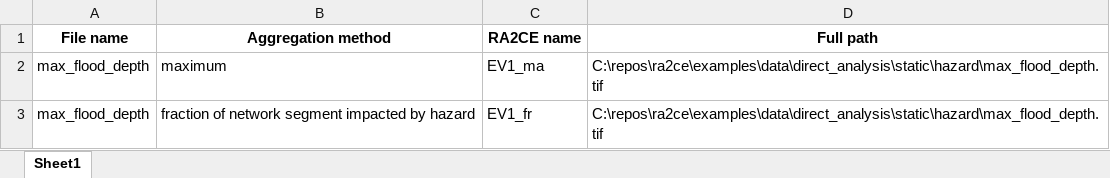
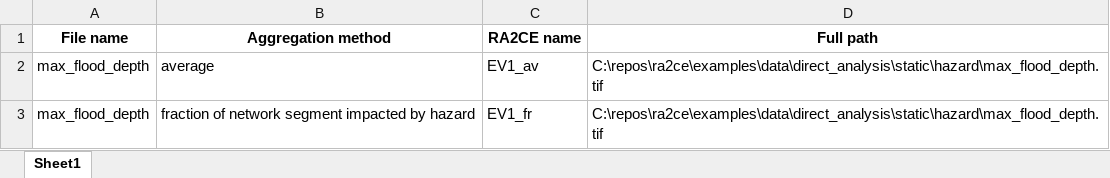
Before and after one commit to Deltares/ra2ce, an Excel workbook: examples/data/direct_analysis/output/hazard_names.xlsx, sheet Sheet1, drawn as a sheet; values as stored, in another font and other column widths than the file's, no borders; the diff names each change by its address in the sheet, - before the commit and + after, or states it on an @@ line.

```diff
--- a/examples/data/direct_analysis/output/hazard_names.xlsx (sheet Sheet1)
+++ b/examples/data/direct_analysis/output/hazard_names.xlsx (sheet Sheet1)
-B2 (Aggregation method): maximum
+B2 (Aggregation method): average
-C2 (RA2CE name): EV1_ma
+C2 (RA2CE name): EV1_av
```
Also changed, not shown: 25 other files.
